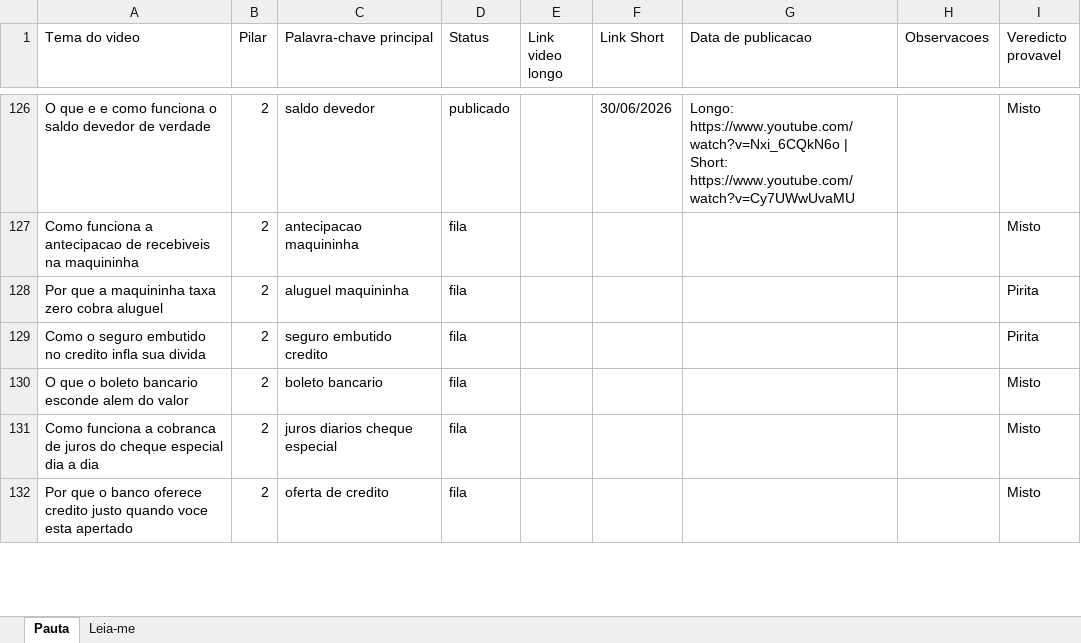
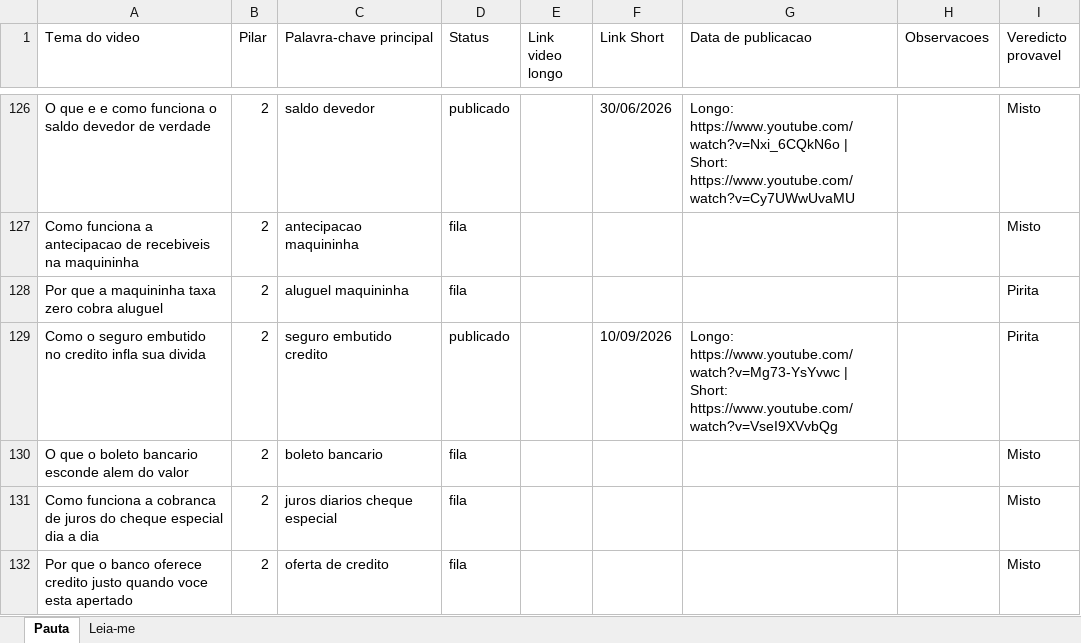
Before and after one commit to wilianjanez/CanalOuroDeTolo, an Excel workbook: temas/temas.xlsx, sheet Pauta, drawn as a sheet; only a part is shown, gaps mark what is left out; values as stored, in another font and other column widths than the file's, no borders; the diff names each change by its address in the sheet, - before the commit and + after, or states it on an @@ line.

```diff
--- a/temas/temas.xlsx (sheet Pauta)
+++ b/temas/temas.xlsx (sheet Pauta)
-D129 (Status): fila
+D129 (Status): publicado
-F129 (Link Short): (empty)
+F129 (Link Short): 10/09/2026
-G129 (Data de publicacao): (empty)
+G129 (Data de publicacao): Longo: https://www.youtube.com/watch?v=Mg73-YsYvwc | Short: https://www.youtube.com/watch?v=VseI9XVvbQg
```
